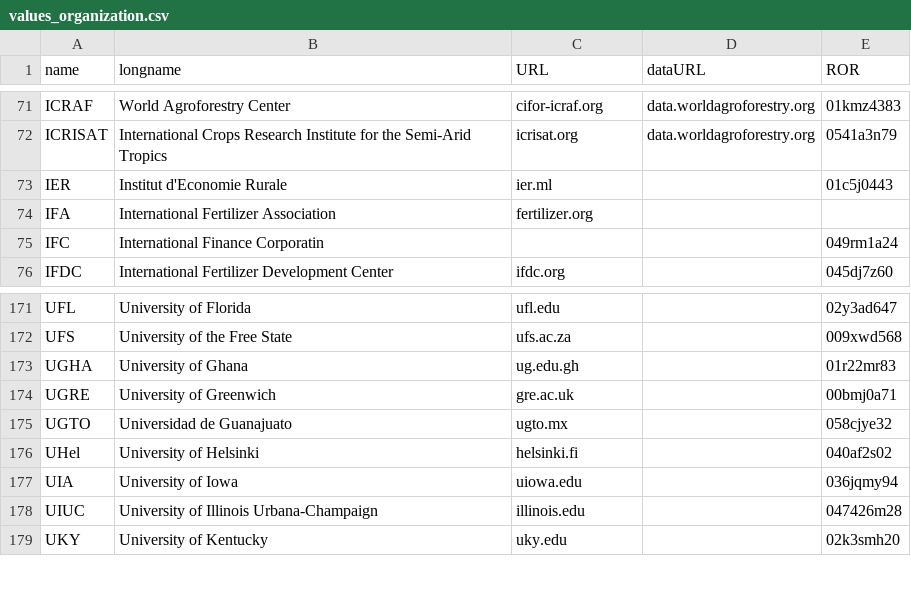
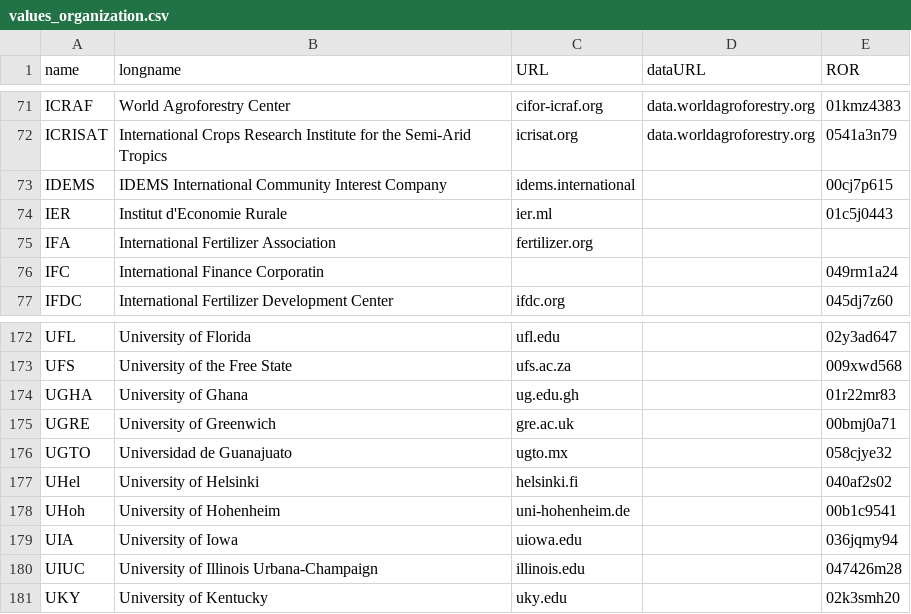
Before and after one commit to controvoc/terminag, a CSV file: values/values_organization.csv, drawn as a sheet; only a part is shown, gaps mark what is left out.

```diff
--- a/values/values_organization.csv
+++ b/values/values_organization.csv
@@ -72,2 +72,3 @@ ICRAF,World Agroforestry Center,cifor-icraf.org,data.worldagroforestry.org,01kmz
 ICRISAT,International Crops Research Institute for the Semi-Arid Tropics,icrisat.org,data.worldagroforestry.org,0541a3n79
+IDEMS,IDEMS International Community Interest Company,idems.international,,00cj7p615
 IER,Institut d'Economie Rurale,ier.ml,,01c5j0443
@@ -176,2 +177,3 @@ UGTO,Universidad de Guanajuato,ugto.mx,,058cjye32
 UHel,University of Helsinki,helsinki.fi,,040af2s02
+UHoh,University of Hohenheim,uni-hohenheim.de,,00b1c9541
 UIA,University of Iowa,uiowa.edu,,036jqmy94
```
Also changed, not shown: values/values_OM.csv, values/values_fertilizer_type.csv, 1 other file.
